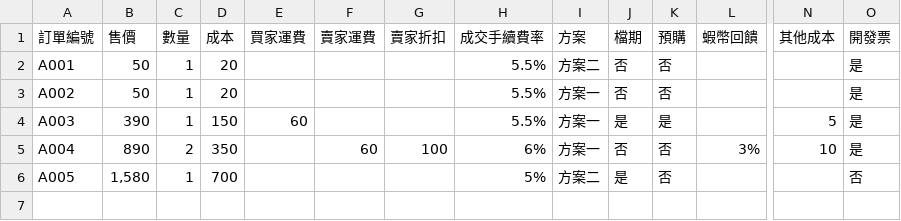
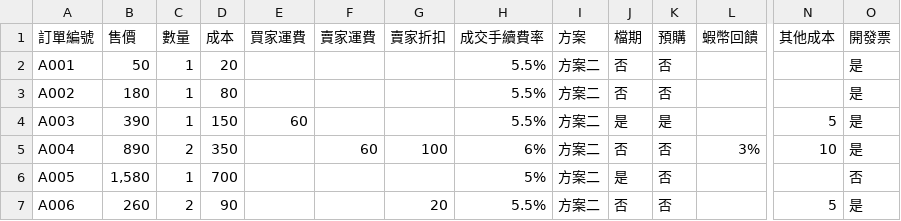
Before and after one commit to brendonfish/shopee-fee-calc, a CSV file: examples/sample-orders.csv, drawn as a sheet; only a part is shown, gaps mark what is left out; rows hold the shown columns only; the diff names each change by its address in the sheet, - before the commit and + after, or states it on an @@ line.

```diff
--- a/examples/sample-orders.csv
+++ b/examples/sample-orders.csv
-B3 (售價): 50
+B3 (售價): 180
-D3 (成本): 20
+D3 (成本): 80
-I3:I5 (方案): 方案一
+I3:I5 (方案): 方案二
+row 7: A006 | 260 | 2 | 90 |  |  | 20 | 5.5% | 方案二 | 否 | 否 |  | 5 | 是
```
Also changed, not shown: 7 other files.
